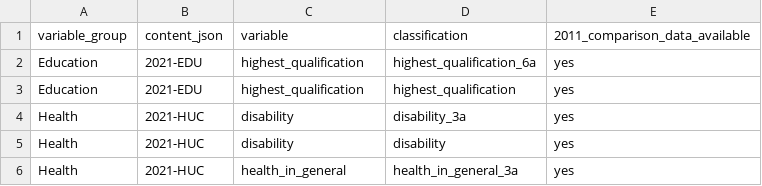
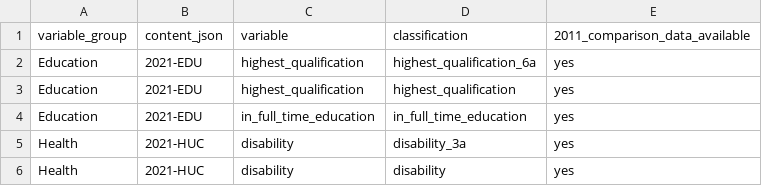
Before and after one commit to ONSdigital/dp-census-atlas, a CSV file: scripts/content/input_metadata_files/classification_2011_comparison_data_availability.csv, drawn as a sheet; only a part is shown; the shorter side is filled out with more unchanged rows.

```diff
--- a/scripts/content/input_metadata_files/classification_2011_comparison_data_availability.csv
+++ b/scripts/content/input_metadata_files/classification_2011_comparison_data_availability.csv
@@ -3,2 +3,3 @@ Education,2021-EDU,highest_qualification,highest_qualification_6a,yes
 Education,2021-EDU,highest_qualification,highest_qualification,yes
+Education,2021-EDU,in_full_time_education,in_full_time_education,yes
 Health,2021-HUC,disability,disability_3a,yes
```
Also changed, not shown: scripts/content/input_metadata_files/category_legend_strings.csv, scripts/content/input_metadata_files/classification_available_geotypes.csv, 17 other files.
